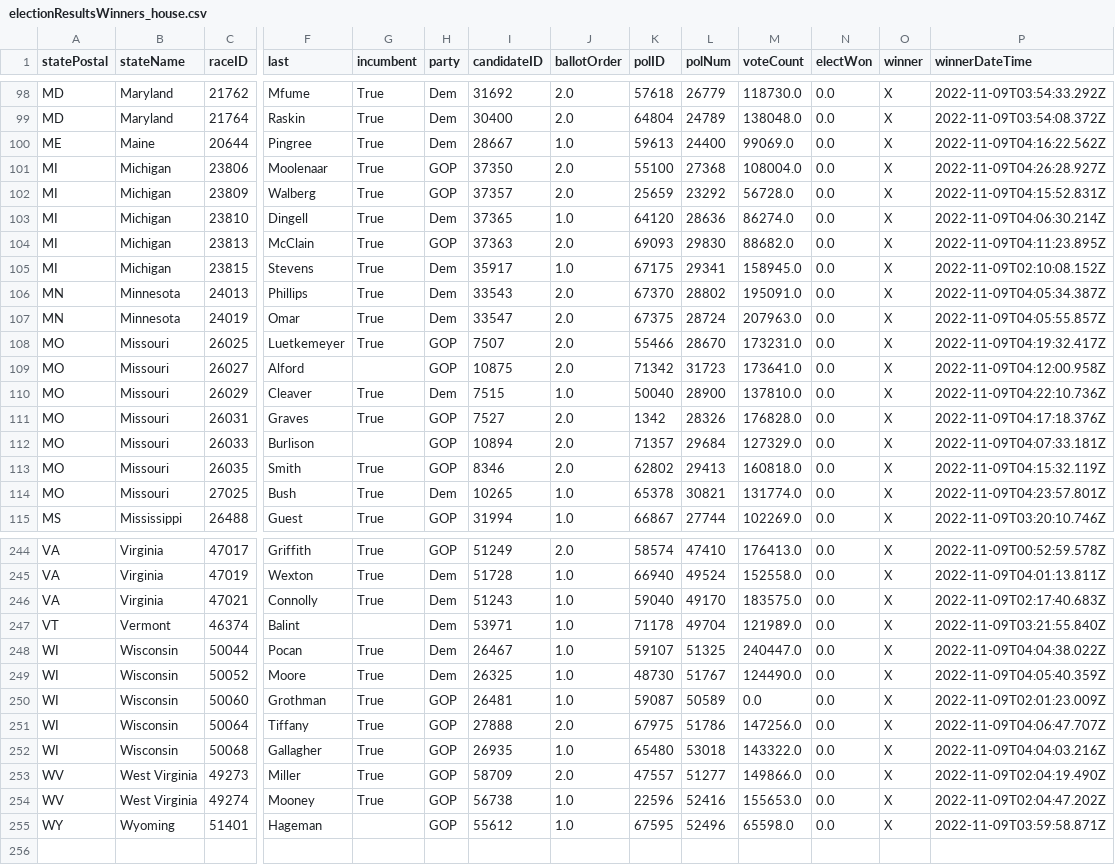
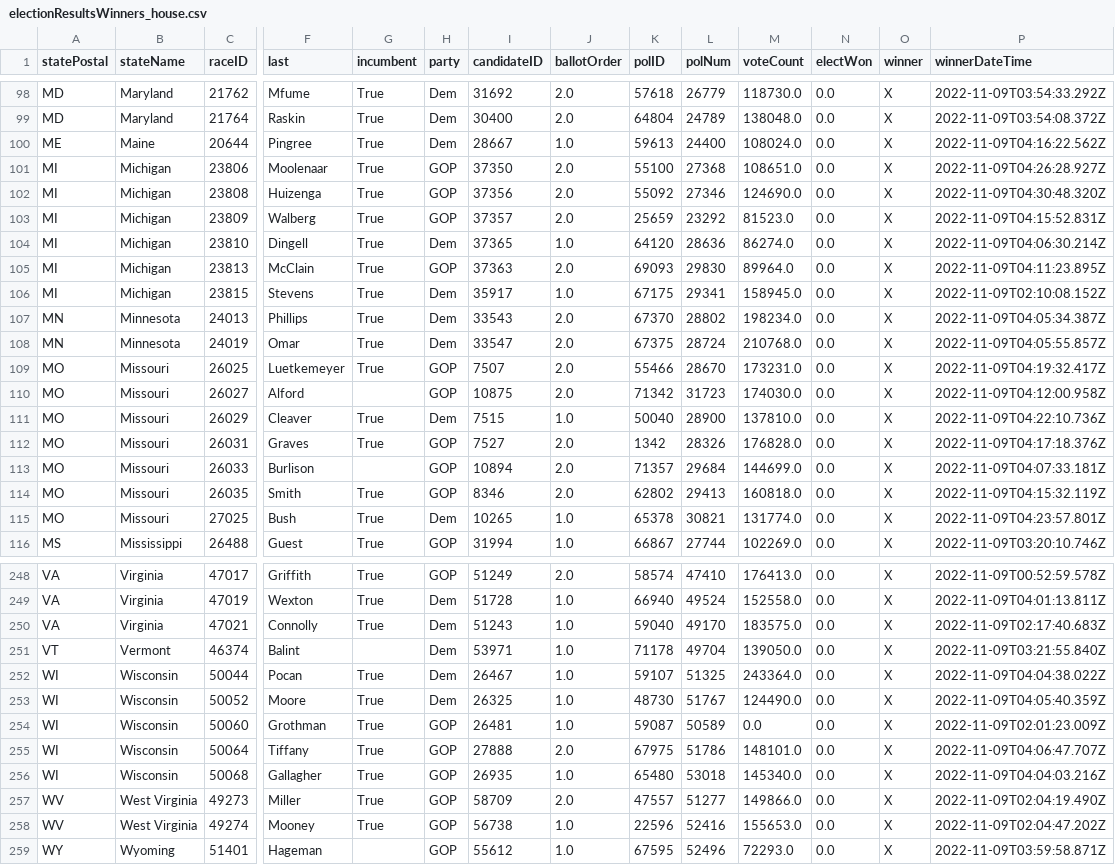
Before and after one commit to Nikkei-Visual-Data-Journalism/MidTermElection_1123409584372xxbb225, a CSV file: APAPI/electionResultsWinners_house.csv, drawn as a sheet; only a part is shown, gaps mark what is left out; addresses are those after the commit; rows hold the shown columns only; the diff covers the shown part only; the diff names each change by its address in the sheet, - before the commit and + after, or states it on an @@ line.

```diff
--- a/APAPI/electionResultsWinners_house.csv
+++ b/APAPI/electionResultsWinners_house.csv
-M100 (voteCount): 99069.0
+M100 (voteCount): 108024.0
-M101 (voteCount): 108004.0
+M101 (voteCount): 108651.0
+row 102: MI | Michigan | 23808 | Huizenga | True | GOP | 37356 | 2.0 | 55092 | 27346 | 124690.0 | 0.0 | X | 2022-11-09T04:30:48.320Z
-M103 (voteCount): 56728.0
+M103 (voteCount): 81523.0
-M105 (voteCount): 88682.0
+M105 (voteCount): 89964.0
-M107 (voteCount): 195091.0
+M107 (voteCount): 198234.0
-M108 (voteCount): 207963.0
+M108 (voteCount): 210768.0
-M110 (voteCount): 173641.0
+M110 (voteCount): 174030.0
-M113 (voteCount): 127329.0
+M113 (voteCount): 144699.0
-M251 (voteCount): 121989.0
+M251 (voteCount): 139050.0
-M252 (voteCount): 240447.0
+M252 (voteCount): 243364.0
-M255 (voteCount): 147256.0
+M255 (voteCount): 148101.0
-M256 (voteCount): 143322.0
+M256 (voteCount): 145340.0
-M259 (voteCount): 65598.0
+M259 (voteCount): 72293.0
```
Also changed, not shown: 3 added rows and 38 edited cells elsewhere in this file, APAPI/electionResultsWinners_senate.csv, 2 other files.
